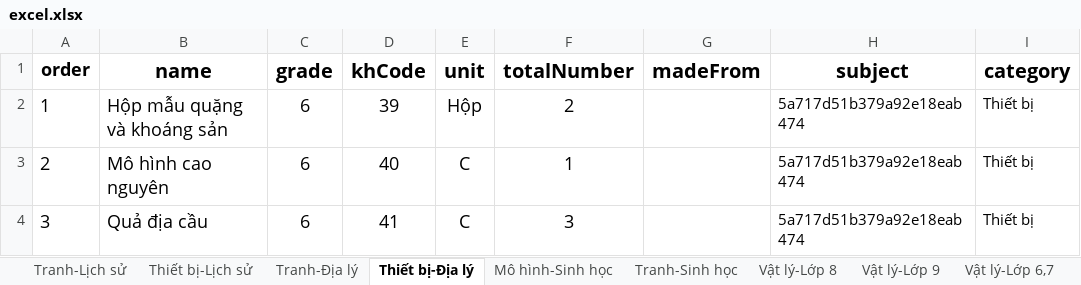
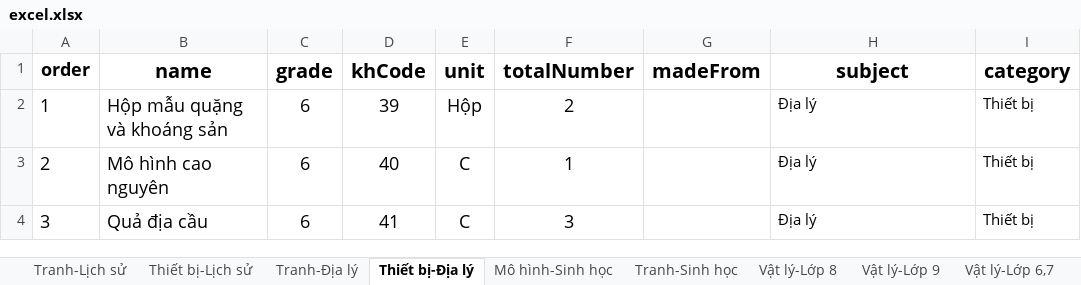
Before and after one commit to HeligPfleigh/teachingaids, an Excel workbook: src/server/excel_files/excel.xlsx, sheet Thiết bị-Địa lý, drawn as a sheet; values as stored, in another font and other column widths than the file's, no borders; the diff names each change by its address in the sheet, - before the commit and + after, or states it on an @@ line.

```diff
--- a/src/server/excel_files/excel.xlsx (sheet Thiết bị-Địa lý)
+++ b/src/server/excel_files/excel.xlsx (sheet Thiết bị-Địa lý)
-H2:H4 (subject): 5a717d51b379a92e18eab474
+H2:H4 (subject): Địa lý
```
Also changed, not shown: sheet Tranh-Sinh học, sheet Vật lý-Lớp 6,7, sheet Vật lý-Lớp 9, sheet Mô hình-Sinh học, sheet Tranh-Lịch sử, sheet Hóa chất, 5 more sheets, 6 other files.
